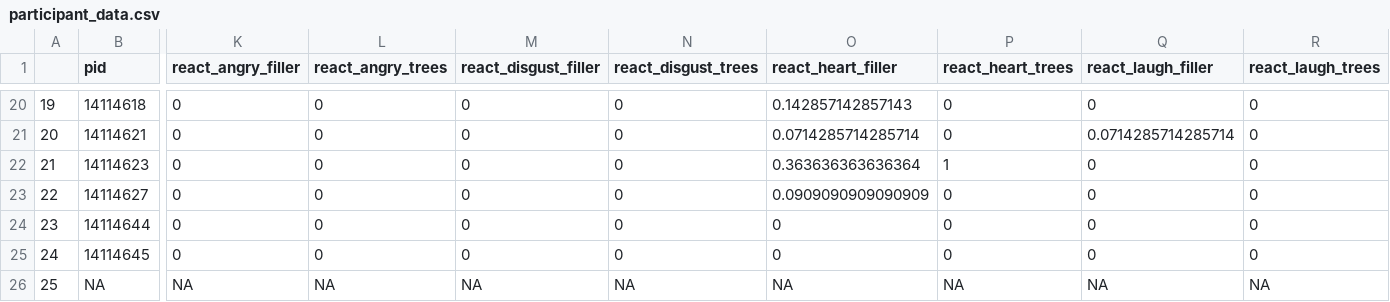
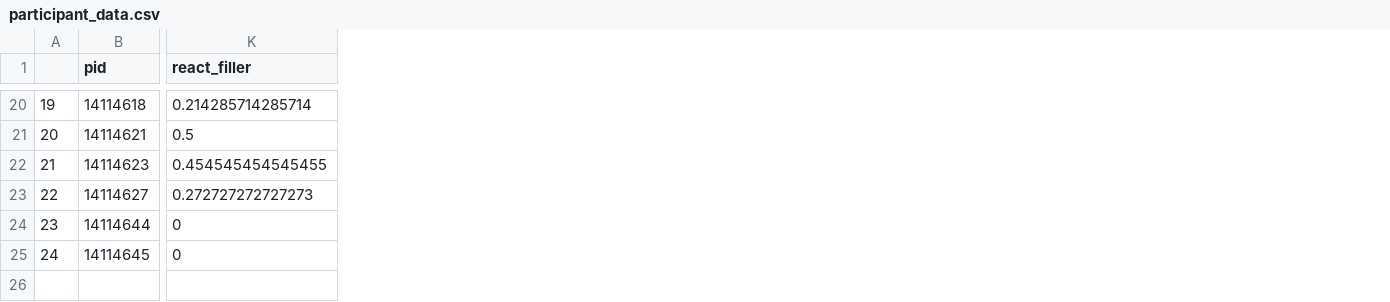
Before and after one commit to dcr-eyethink/crisps, a CSV file: SM pilot/participant_data.csv, drawn as a sheet; only a part is shown, gaps mark what is left out; removed rows and columns are numbered as before the commit, all else as after; rows hold the shown columns only; the diff covers the shown part only; the diff names each change by its address in the sheet, - before the commit and + after, or states it on an @@ line.

```diff
--- a/SM pilot/participant_data.csv
+++ b/SM pilot/participant_data.csv
-column K (react_angry_filler), rows 20-25: all 0
-column L (react_angry_trees), rows 20-25: all 0
-column M (react_disgust_filler), rows 20-25: all 0
-column N (react_disgust_trees), rows 20-25: all 0
-column P (react_heart_trees), rows 20-25: 0 | 0 | 1 | 0 | 0 | 0
-column Q (react_laugh_filler), rows 20-25: 0 | 0.0714285714285714 | 0 | 0 | 0 | 0
-column R (react_laugh_trees), rows 20-25: all 0
-K1: react_heart_filler
+K1: react_filler
-K20 (react_filler): 0.142857142857143
+K20 (react_filler): 0.214285714285714
-K21 (react_filler): 0.0714285714285714
+K21 (react_filler): 0.5
-K22 (react_filler): 0.363636363636364
+K22 (react_filler): 0.454545454545455
-K23 (react_filler): 0.0909090909090909
+K23 (react_filler): 0.272727272727273
-row 26: 25 | NA | NA | NA | NA | NA | NA | NA | NA | NA
```
Also changed, not shown: 5 removed columns and 22 edited cells elsewhere in this file, 4 other files.
